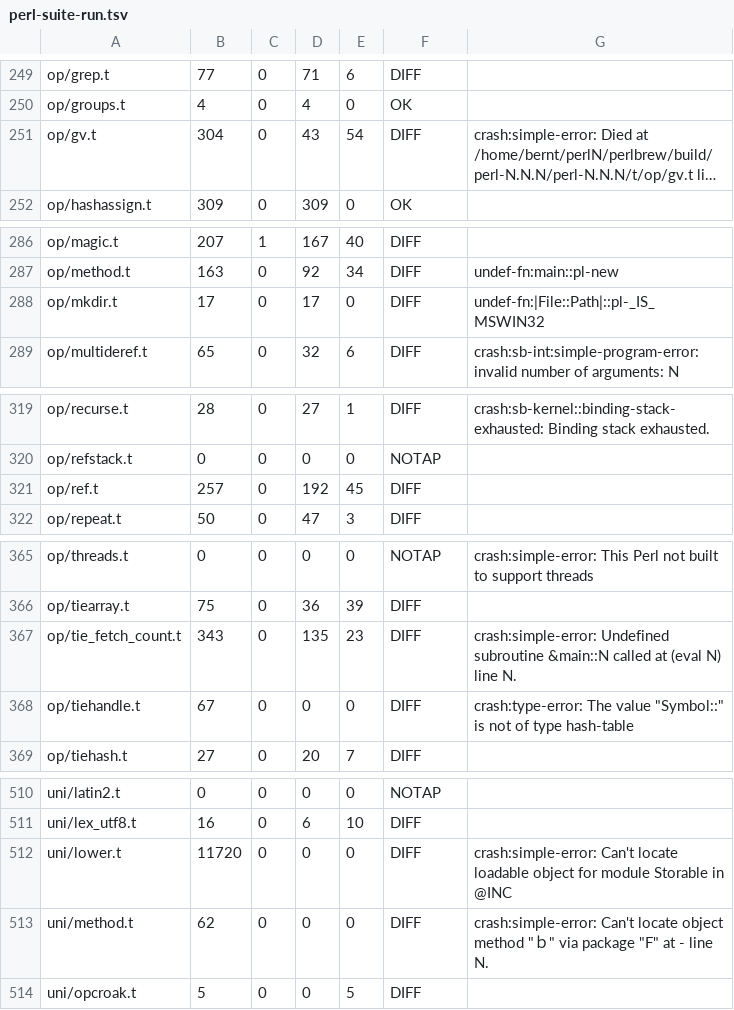
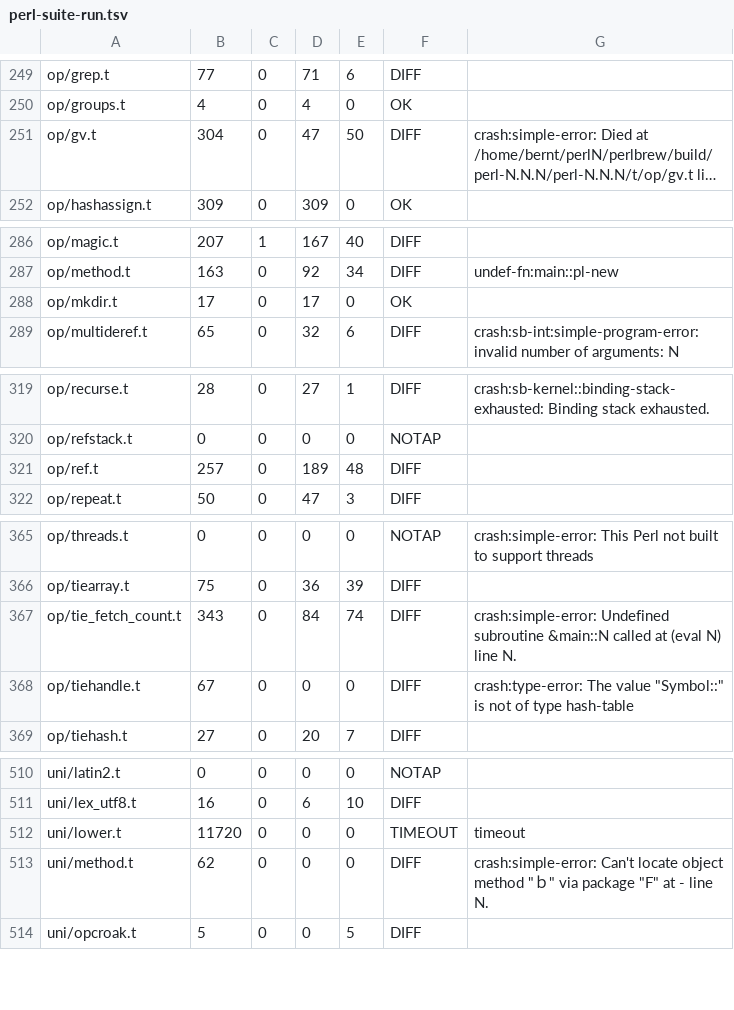
Before and after one commit to Percolisp/pcl, a TSV file: docs/perl-suite-run.tsv, drawn as a sheet; only a part is shown, gaps mark what is left out; long unchanged cells end in …; the diff covers the shown part only; the diff names each change by its address in the sheet, - before the commit and + after, or states it on an @@ line.

```diff
--- a/docs/perl-suite-run.tsv
+++ b/docs/perl-suite-run.tsv
-D251: 43
+D251: 47
-E251: 54
+E251: 50
-F288: DIFF
+F288: OK
-G288: undef-fn:|File::Path|::pl-_IS_MSWIN32
+G288: (empty)
-D321: 192
+D321: 189
-E321: 45
+E321: 48
-D367: 135
+D367: 84
-E367: 23
+E367: 74
-F512: DIFF
+F512: TIMEOUT
-G512: crash:simple-error: Can't locate loadable object for module Storable in @INC
+G512: timeout
```
Also changed, not shown: 40 edited cells elsewhere in this file, 2 other files.
